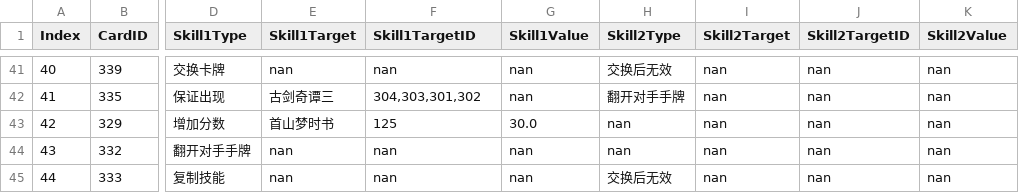
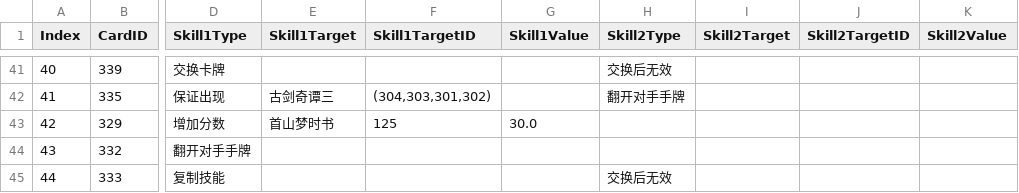
Before and after one commit to muchenhen/MuQianQiu, a CSV file: CSV/Skills.csv, drawn as a sheet; only a part is shown, gaps mark what is left out; the diff covers the shown part only; the diff names each change by its address in the sheet, - before the commit and + after, or states it on an @@ line.

```diff
--- a/CSV/Skills.csv
+++ b/CSV/Skills.csv
-E41 (Skill1Target): nan
+E41 (Skill1Target): (empty)
-F41 (Skill1TargetID): nan
+F41 (Skill1TargetID): (empty)
-G41:G42 (Skill1Value): nan
+G41:G42 (Skill1Value): (empty)
-I41:I45 (Skill2Target): nan
+I41:I45 (Skill2Target): (empty)
-J41:J45 (Skill2TargetID): nan
+J41:J45 (Skill2TargetID): (empty)
-K41:K45 (Skill2Value): nan
+K41:K45 (Skill2Value): (empty)
-F42 (Skill1TargetID): 304,303,301,302
+F42 (Skill1TargetID): (304,303,301,302)
-H43:H44 (Skill2Type): nan
+H43:H44 (Skill2Type): (empty)
-E44:E45 (Skill1Target): nan
+E44:E45 (Skill1Target): (empty)
-F44:F45 (Skill1TargetID): nan
+F44:F45 (Skill1TargetID): (empty)
-G44:G45 (Skill1Value): nan
+G44:G45 (Skill1Value): (empty)
```
Also changed, not shown: 141 edited cells elsewhere in this file, 1 other file.
